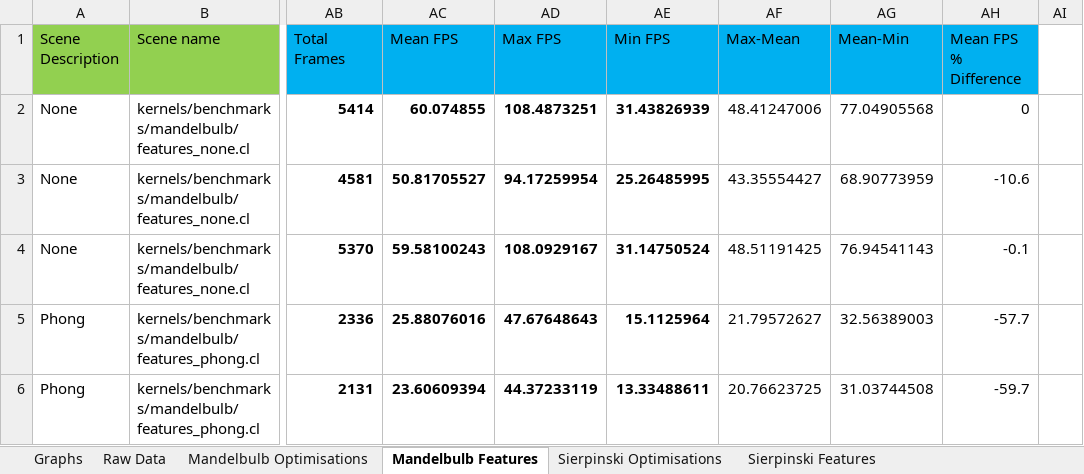
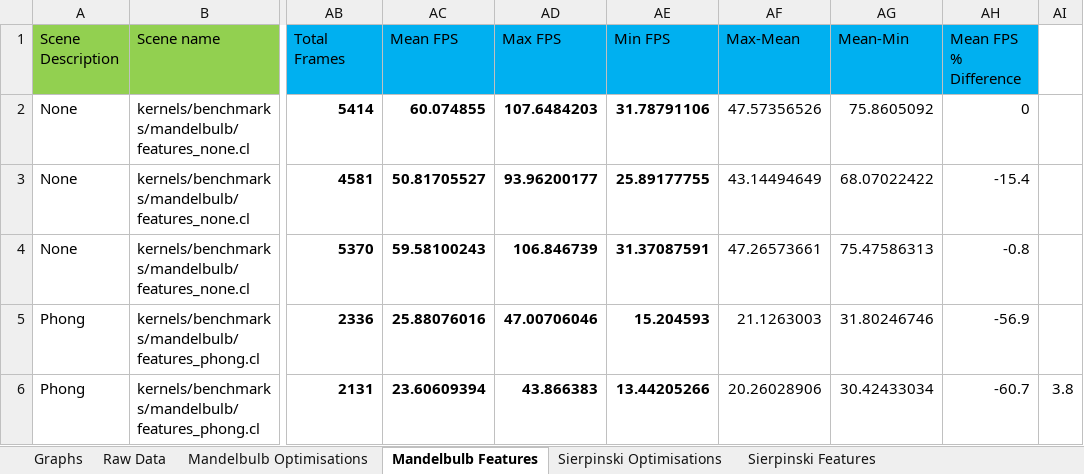
Before and after one commit to SolomonBaarda/fractal-geometry-renderer, an Excel workbook: Deliverable 2/Results.xlsx, sheet Mandelbulb Features, drawn as a sheet; only a part is shown, gaps mark what is left out; values as stored, in another font and other column widths than the file's, no borders; the diff covers the shown part only; the diff names each change by its address in the sheet, - before the commit and + after, or states it on an @@ line.

```diff
--- a/Deliverable 2/Results.xlsx (sheet Mandelbulb Features)
+++ b/Deliverable 2/Results.xlsx (sheet Mandelbulb Features)
-AD2 (Max FPS): 108.4873251
+AD2 (Max FPS): 107.6484203
-AE2 (Min FPS): 31.43826939
+AE2 (Min FPS): 31.78791106
-AF2 (Max-Mean): 48.41247006
+AF2 (Max-Mean): 47.57356526
-AG2 (Mean-Min): 77.04905568
+AG2 (Mean-Min): 75.8605092
-AD3 (Max FPS): 94.17259954
+AD3 (Max FPS): 93.96200177
-AE3 (Min FPS): 25.26485995
+AE3 (Min FPS): 25.89177755
-AF3 (Max-Mean): 43.35554427
+AF3 (Max-Mean): 43.14494649
-AG3 (Mean-Min): 68.90773959
+AG3 (Mean-Min): 68.07022422
-AH3 (Mean FPS % Difference): -10.6
+AH3 (Mean FPS % Difference): -15.4
-AD4 (Max FPS): 108.0929167
+AD4 (Max FPS): 106.846739
-AE4 (Min FPS): 31.14750524
+AE4 (Min FPS): 31.37087591
-AF4 (Max-Mean): 48.51191425
+AF4 (Max-Mean): 47.26573661
-AG4 (Mean-Min): 76.94541143
+AG4 (Mean-Min): 75.47586313
-AH4 (Mean FPS % Difference): -0.1
+AH4 (Mean FPS % Difference): -0.8
-AD5 (Max FPS): 47.67648643
+AD5 (Max FPS): 47.00706046
-AE5 (Min FPS): 15.1125964
+AE5 (Min FPS): 15.204593
-AF5 (Max-Mean): 21.79572627
+AF5 (Max-Mean): 21.1263003
-AG5 (Mean-Min): 32.56389003
+AG5 (Mean-Min): 31.80246746
-AH5 (Mean FPS % Difference): -57.7
+AH5 (Mean FPS % Difference): -56.9
-AD6 (Max FPS): 44.37233119
+AD6 (Max FPS): 43.866383
-AE6 (Min FPS): 13.33488611
+AE6 (Min FPS): 13.44205266
-AF6 (Max-Mean): 20.76623725
+AF6 (Max-Mean): 20.26028906
-AG6 (Mean-Min): 31.03744508
+AG6 (Mean-Min): 30.42433034
-AH6 (Mean FPS % Difference): -59.7
+AH6 (Mean FPS % Difference): -60.7
-AI6: (empty)
+AI6: 3.8
```
Also changed, not shown: 13 edited cells elsewhere in this sheet, sheet Mandelbulb Optimisations, formulas that keep their value, charts or pictures, 2 other files.
